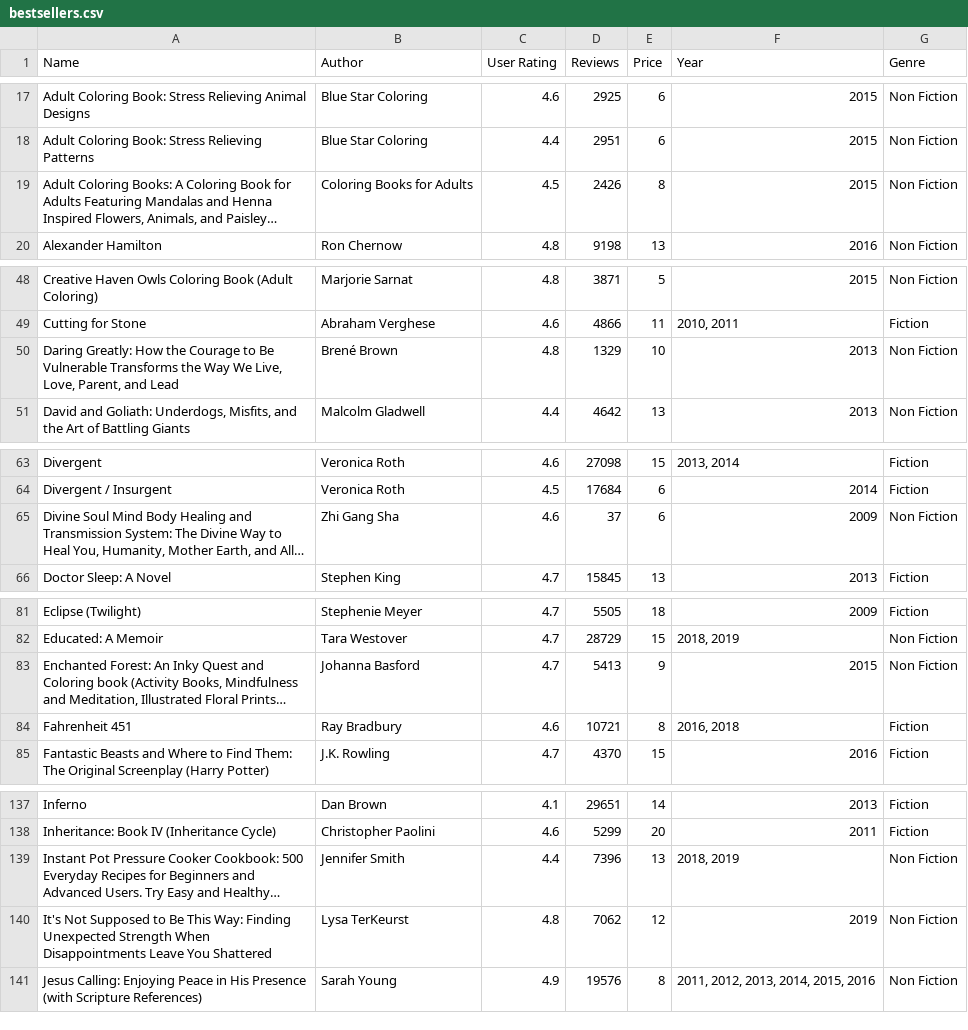
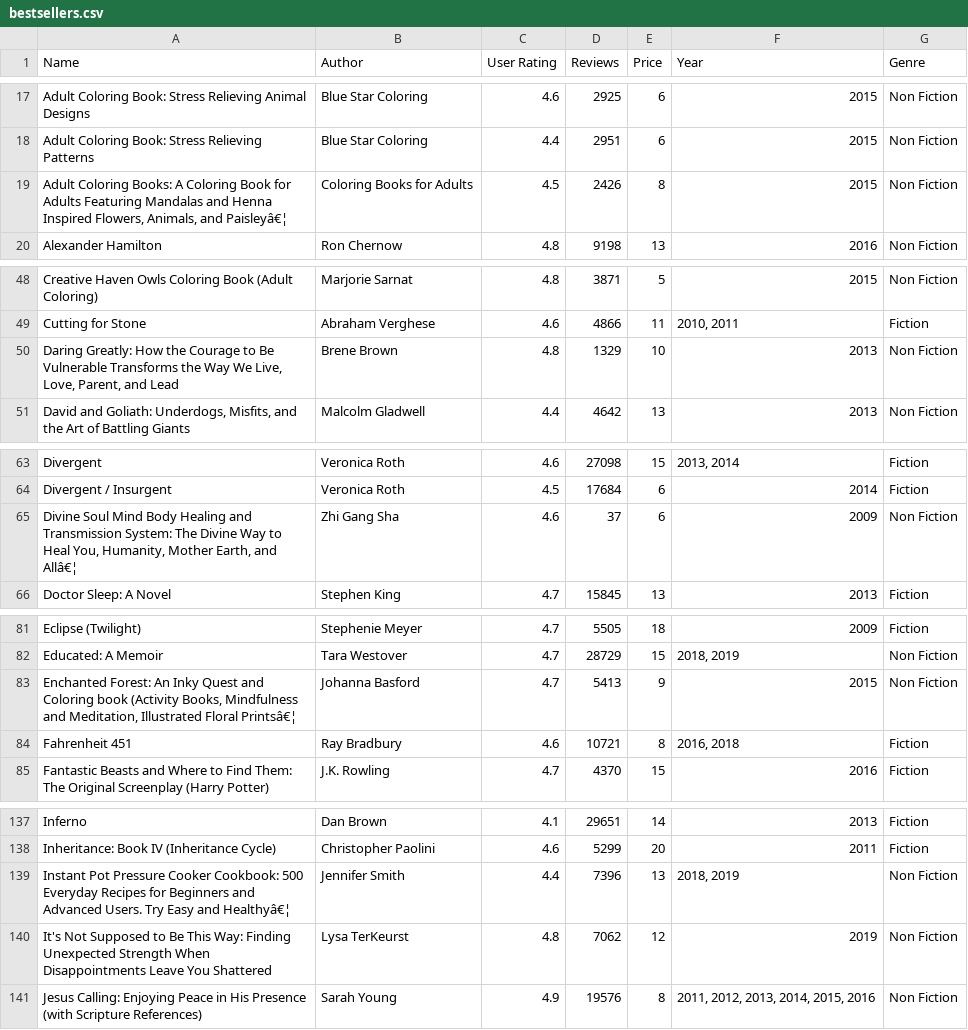
Before and after one commit to kosowan/rails_in_the_library, a CSV file: db/bestsellers.csv, drawn as a sheet; only a part is shown, gaps mark what is left out; the diff covers the shown part only.

```diff
--- a/db/bestsellers.csv
+++ b/db/bestsellers.csv
@@ -18,3 +18,3 @@ Adult Coloring Book: Stress Relieving Animal Designs,Blue Star Coloring,4.6,2925
 Adult Coloring Book: Stress Relieving Patterns,Blue Star Coloring,4.4,2951,6,2015,Non Fiction
-"Adult Coloring Books: A Coloring Book for Adults Featuring Mandalas and Henna Inspired Flowers, Animals, and Paisley…",Coloring Books for Adults,4.5,2426,8,2015,Non Fiction
+"Adult Coloring Books: A Coloring Book for Adults Featuring Mandalas and Henna Inspired Flowers, Animals, and Paisleyâ€¦",Coloring Books for Adults,4.5,2426,8,2015,Non Fiction
 Alexander Hamilton,Ron Chernow,4.8,9198,13,2016,Non Fiction
@@ -49,3 +49,3 @@ Creative Haven Owls Coloring Book (Adult Coloring),Marjorie Sarnat,4.8,3871,5,20
 Cutting for Stone,Abraham Verghese,4.6,4866,11,"2010, 2011",Fiction
-"Daring Greatly: How the Courage to Be Vulnerable Transforms the Way We Live, Love, Parent, and Lead",Brené Brown,4.8,1329,10,2013,Non Fiction
+"Daring Greatly: How the Courage to Be Vulnerable Transforms the Way We Live, Love, Parent, and Lead",Brene Brown,4.8,1329,10,2013,Non Fiction
 "David and Goliath: Underdogs, Misfits, and the Art of Battling Giants",Malcolm Gladwell,4.4,4642,13,2013,Non Fiction
@@ -64,3 +64,3 @@ Divergent,Veronica Roth,4.6,27098,15,"2013, 2014",Fiction
 Divergent / Insurgent,Veronica Roth,4.5,17684,6,2014,Fiction
-"Divine Soul Mind Body Healing and Transmission System: The Divine Way to Heal You, Humanity, Mother Earth, and All…",Zhi Gang Sha,4.6,37,6,2009,Non Fiction
+"Divine Soul Mind Body Healing and Transmission System: The Divine Way to Heal You, Humanity, Mother Earth, and Allâ€¦",Zhi Gang Sha,4.6,37,6,2009,Non Fiction
 Doctor Sleep: A Novel,Stephen King,4.7,15845,13,2013,Fiction
@@ -82,3 +82,3 @@ Eclipse (Twilight),Stephenie Meyer,4.7,5505,18,2009,Fiction
 Educated: A Memoir,Tara Westover,4.7,28729,15,"2018, 2019",Non Fiction
-"Enchanted Forest: An Inky Quest and Coloring book (Activity Books, Mindfulness and Meditation, Illustrated Floral Prints…",Johanna Basford,4.7,5413,9,2015,Non Fiction
+"Enchanted Forest: An Inky Quest and Coloring book (Activity Books, Mindfulness and Meditation, Illustrated Floral Printsâ€¦",Johanna Basford,4.7,5413,9,2015,Non Fiction
 Fahrenheit 451,Ray Bradbury,4.6,10721,8,"2016, 2018",Fiction
@@ -138,3 +138,3 @@ Inferno,Dan Brown,4.1,29651,14,2013,Fiction
 Inheritance: Book IV (Inheritance Cycle),Christopher Paolini,4.6,5299,20,2011,Fiction
-Instant Pot Pressure Cooker Cookbook: 500 Everyday Recipes for Beginners and Advanced Users. Try Easy and Healthy…,Jennifer Smith,4.4,7396,13,"2018, 2019",Non Fiction
+Instant Pot Pressure Cooker Cookbook: 500 Everyday Recipes for Beginners and Advanced Users. Try Easy and Healthyâ€¦,Jennifer Smith,4.4,7396,13,"2018, 2019",Non Fiction
 It's Not Supposed to Be This Way: Finding Unexpected Strength When Disappointments Leave You Shattered,Lysa TerKeurst,4.8,7062,12,2019,Non Fiction
```
Also changed, not shown: 9 edited cells elsewhere in this file, 3 other files.
